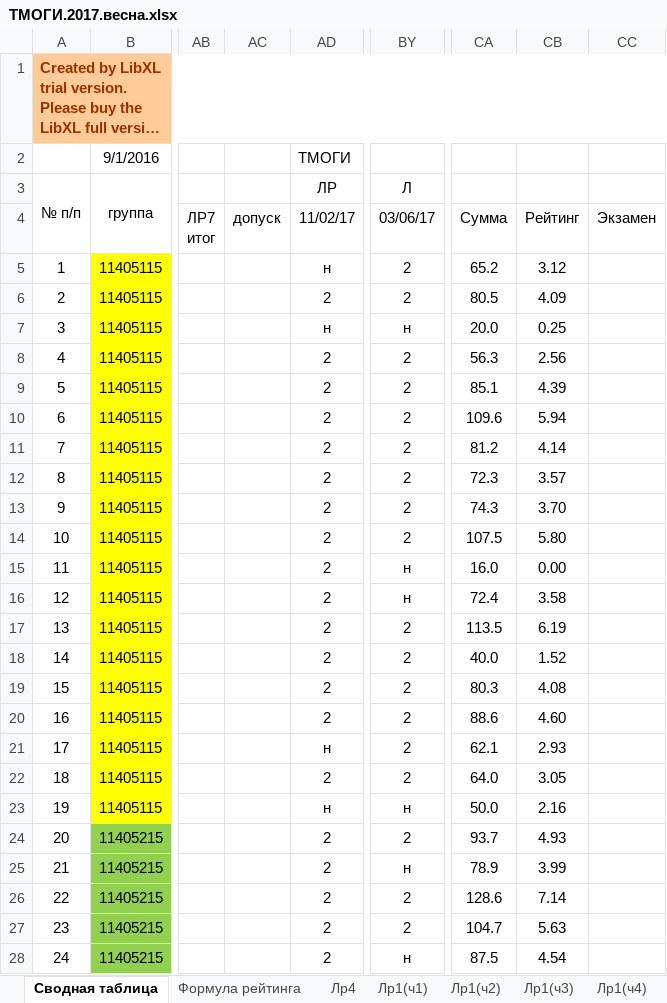
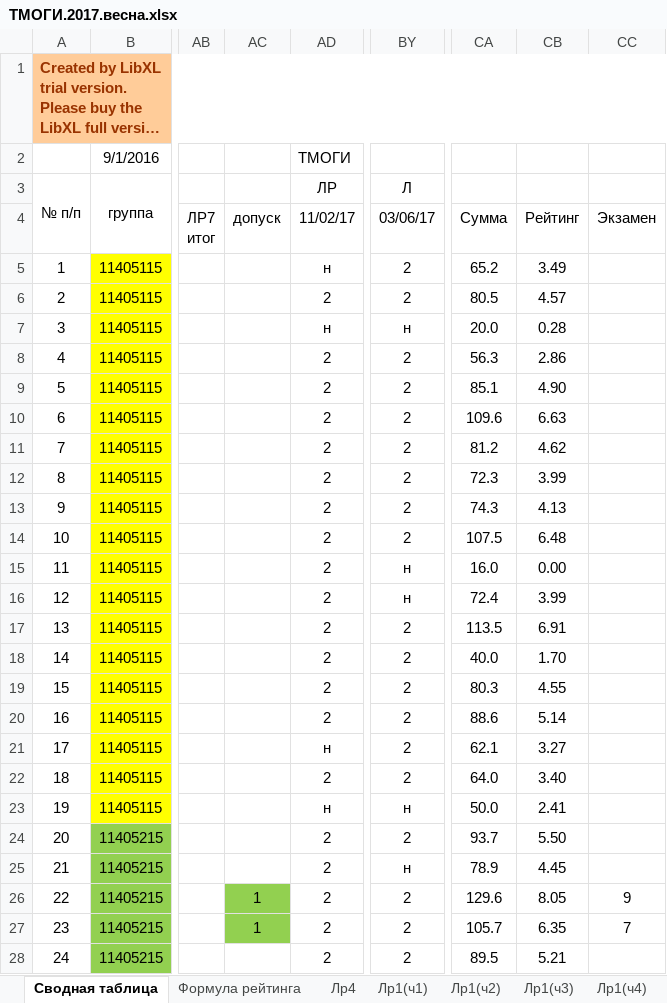
Before and after one commit to b490/rating, an Excel workbook: весна/ТМОГИ.2017.весна.xlsx, sheet Сводная таблица, drawn as a sheet; only a part is shown, gaps mark what is left out; long unchanged cells end in …; values as stored, in another font and other column widths than the file's, no borders; conditional formats not drawn; the diff covers the shown part only; the diff names each change by its address in the sheet, - before the commit and + after, or states it on an @@ line.

```diff
--- a/весна/ТМОГИ.2017.весна.xlsx (sheet Сводная таблица)
+++ b/весна/ТМОГИ.2017.весна.xlsx (sheet Сводная таблица)
-CB5: 3.12
+CB5: 3.49
-CB6: 4.09
+CB6: 4.57
-CB7: 0.25
+CB7: 0.28
-CB8: 2.56
+CB8: 2.86
-CB9: 4.39
+CB9: 4.90
-CB10: 5.94
+CB10: 6.63
-CB11: 4.14
+CB11: 4.62
-CB12: 3.57
+CB12: 3.99
-CB13: 3.70
+CB13: 4.13
-CB14: 5.80
+CB14: 6.48
-CB16: 3.58
+CB16: 3.99
-CB17: 6.19
+CB17: 6.91
-CB18: 1.52
+CB18: 1.70
-CB19: 4.08
+CB19: 4.55
-CB20: 4.60
+CB20: 5.14
-CB21: 2.93
+CB21: 3.27
-CB22: 3.05
+CB22: 3.40
-CB23: 2.16
+CB23: 2.41
-CB24: 4.93
+CB24: 5.50
-CB25: 3.99
+CB25: 4.45
-AC26:AC27: (empty)
+AC26:AC27: 1
-AC26:AC27 fill: none
+AC26:AC27 fill: #92D050
-CA26: 128.6
+CA26: 129.6
-CB26: 7.14
+CB26: 8.05
-CC26: (empty)
+CC26: 9
-CA27: 104.7
+CA27: 105.7
-CB27: 5.63
+CB27: 6.35
-CC27: (empty)
+CC27: 7
-BY28: н
+BY28: 2
-CA28: 87.5
+CA28: 89.5
-CB28: 4.54
+CB28: 5.21
```
Also changed, not shown: 72 edited cells and cell formats elsewhere in this sheet, sheet Лист2, sheet Лр2(ч1), other sheet tabs.
